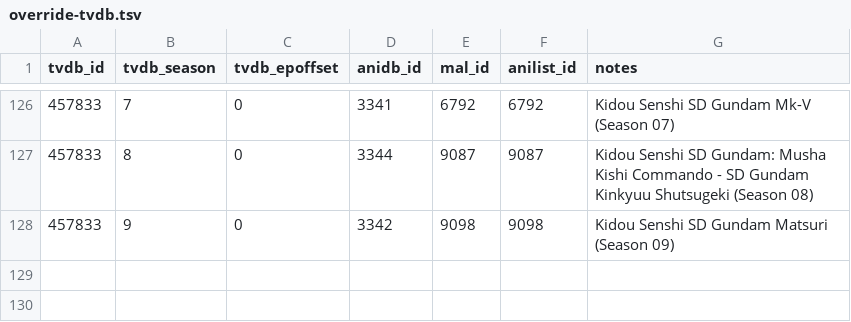
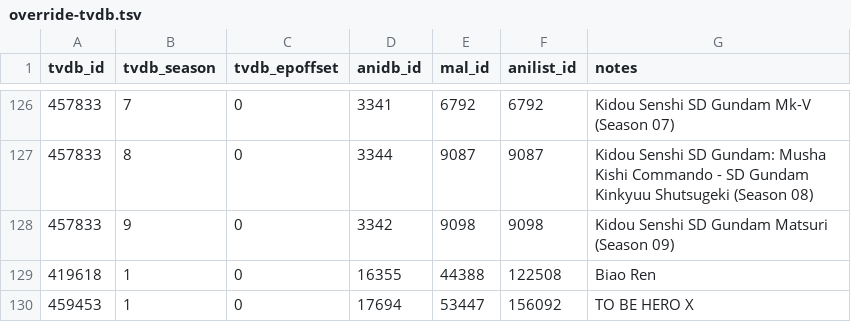
Before and after one commit to Arial-Z/Animes-ID, a TSV file: override/override-tvdb.tsv, drawn as a sheet; only a part is shown, gaps mark what is left out; the diff names each change by its address in the sheet, - before the commit and + after, or states it on an @@ line.

```diff
--- a/override/override-tvdb.tsv
+++ b/override/override-tvdb.tsv
+row 129: 419618 | 1 | 0 | 16355 | 44388 | 122508 | Biao Ren
+row 130: 459453 | 1 | 0 | 17694 | 53447 | 156092 | TO BE HERO X
```
Also changed, not shown: override/override-imdb.tsv.
